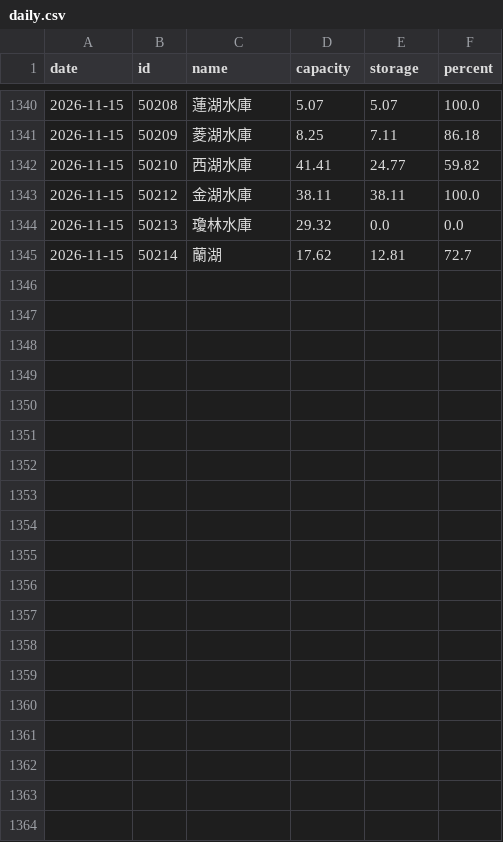
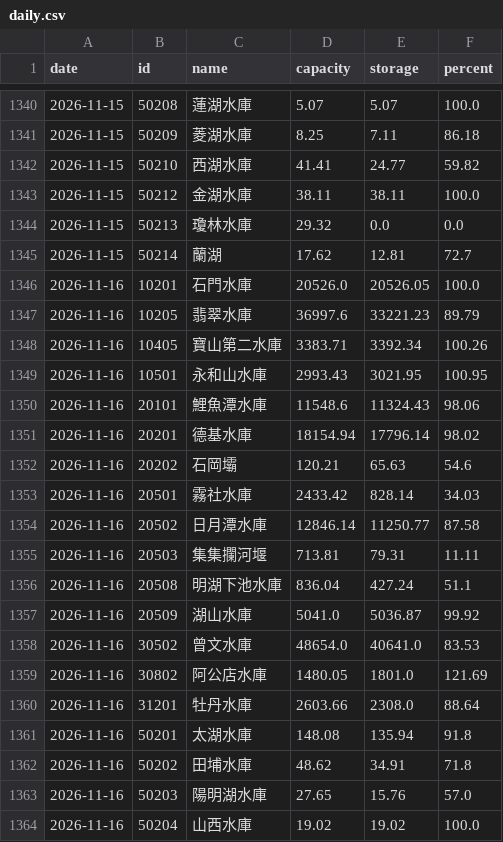
Before and after one commit to twranger/geo-taiwan, a CSV file: data/reservoirs/daily.csv, drawn as a sheet; only a part is shown, gaps mark what is left out; the diff covers the shown part only.

```diff
--- a/data/reservoirs/daily.csv
+++ b/data/reservoirs/daily.csv
@@ -1345 +1345,20 @@ date,id,name,capacity,storage,percent
 2026-11-15,50214,蘭湖,17.62,12.81,72.7
+2026-11-16,10201,石門水庫,20526.0,20526.05,100.0
+2026-11-16,10205,翡翠水庫,36997.6,33221.23,89.79
+2026-11-16,10405,寶山第二水庫,3383.71,3392.34,100.26
+2026-11-16,10501,永和山水庫,2993.43,3021.95,100.95
+2026-11-16,20101,鯉魚潭水庫,11548.6,11324.43,98.06
+2026-11-16,20201,德基水庫,18154.94,17796.14,98.02
+2026-11-16,20202,石岡壩,120.21,65.63,54.6
+2026-11-16,20501,霧社水庫,2433.42,828.14,34.03
+2026-11-16,20502,日月潭水庫,12846.14,11250.77,87.58
+2026-11-16,20503,集集攔河堰,713.81,79.31,11.11
+2026-11-16,20508,明湖下池水庫,836.04,427.24,51.1
+2026-11-16,20509,湖山水庫,5041.0,5036.87,99.92
+2026-11-16,30502,曾文水庫,48654.0,40641.0,83.53
+2026-11-16,30802,阿公店水庫,1480.05,1801.0,121.69
+2026-11-16,31201,牡丹水庫,2603.66,2308.0,88.64
+2026-11-16,50201,太湖水庫,148.08,135.94,91.8
+2026-11-16,50202,田埔水庫,48.62,34.91,71.8
+2026-11-16,50203,陽明湖水庫,27.65,15.76,57.0
+2026-11-16,50204,山西水庫,19.02,19.02,100.0
```
Also changed, not shown: 9 added rows and 2 edited cells elsewhere in this file, data/reservoirs/hourly.csv, 1 other file.
